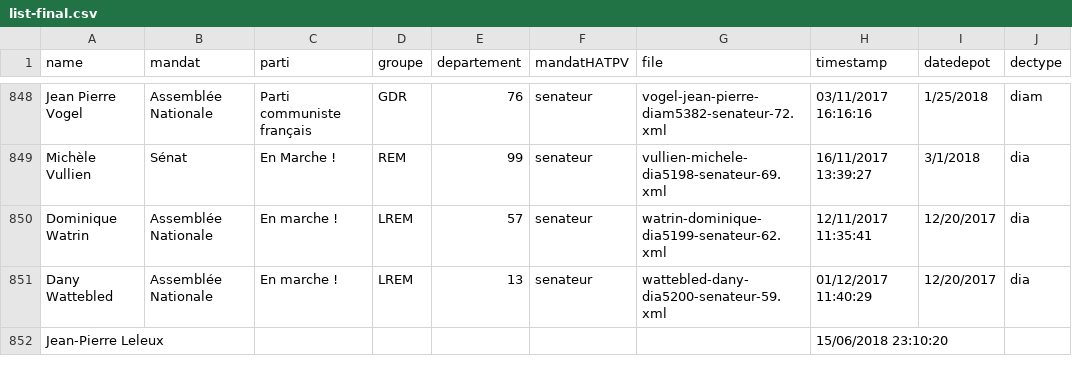
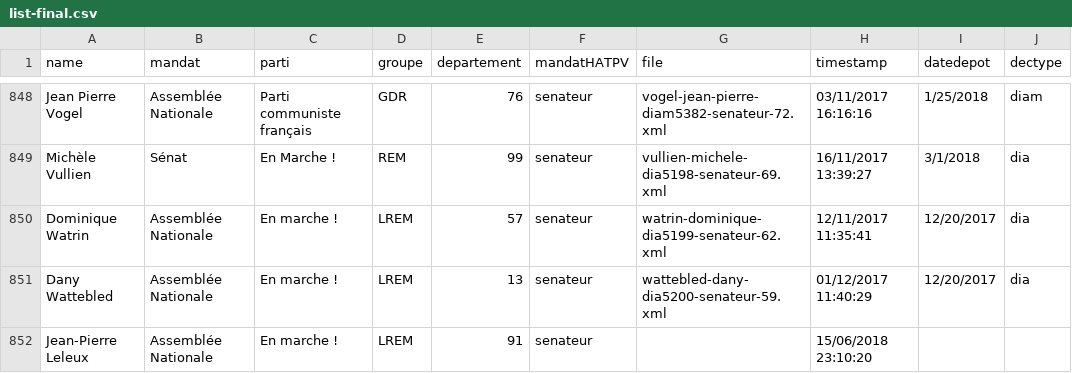
Before and after one commit to tttp/iw-fr, a CSV file: data/list-final.csv, drawn as a sheet; only a part is shown, gaps mark what is left out.

```diff
--- a/data/list-final.csv
+++ b/data/list-final.csv
@@ -852,2 +852,2 @@ Dominique Watrin,Assemblée Nationale,En marche !,LREM,57,senateur,watrin-domini
 Dany Wattebled,Assemblée Nationale,En marche !,LREM,13,senateur,wattebled-dany-dia5200-senateur-59.xml,01/12/2017 11:40:29,12/20/2017,dia
-Jean-Pierre Leleux,,,,,,,15/06/2018 23:10:20,,
+Jean-Pierre Leleux,Assemblée Nationale,En marche ! ,LREM ,91,senateur ,,15/06/2018 23:10:20,,
```
Also changed, not shown: 2 other files.
